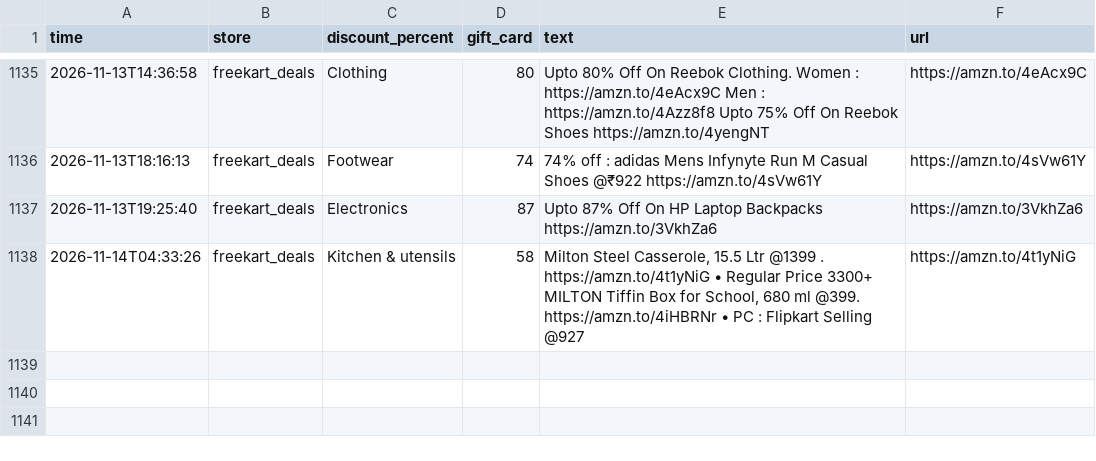
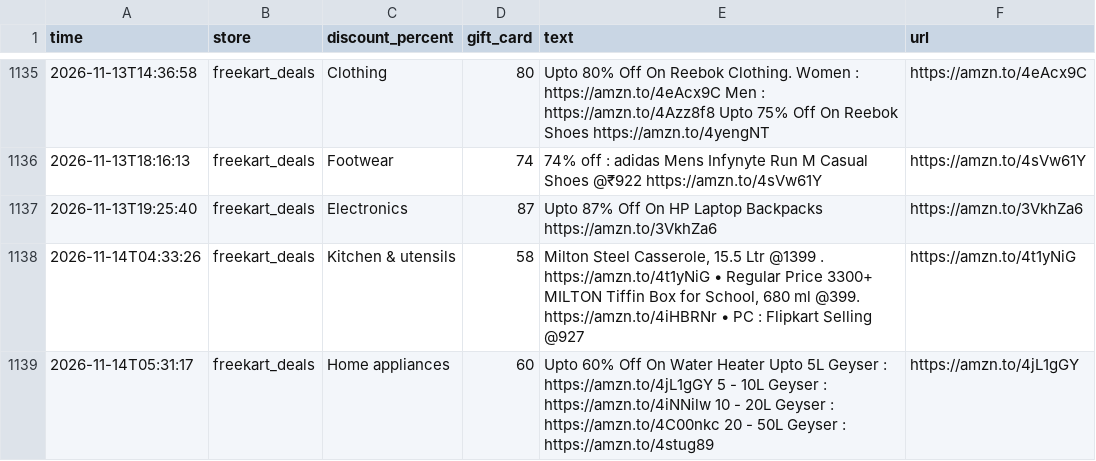
Before and after one commit to nanichow200101/deal-agent, a CSV file: deals_log.csv, drawn as a sheet; only a part is shown, gaps mark what is left out.

Commit message:
Update deals

```diff
--- a/deals_log.csv
+++ b/deals_log.csv
@@ -1138 +1138,2 @@ time,store,discount_percent,gift_card,text,url
 2026-11-14T04:33:26,freekart_deals,Kitchen & utensils,58,"Milton Steel Casserole, 15.5 Ltr @1399 . https://amzn.to/4t1yNiG • Regular Price 3300+ MILTON Tiffin Box for School, 680 ml @399. https://amzn.to/4iHBRNr • PC : Flipkart Selling @927",https://amzn.to/4t1yNiG
+2026-11-14T05:31:17,freekart_deals,Home appliances,60,Upto 60% Off On Water Heater Upto 5L Geyser : https://amzn.to/4jL1gGY 5 - 10L Geyser : https://amzn.to/4iNNilw 10 - 20L Geyser : https://amzn.to/4C00nkc 20 - 50L Geyser : https://amzn.to/4stug89,https://amzn.to/4jL1gGY
```
Also changed, not shown: 1 other file.
